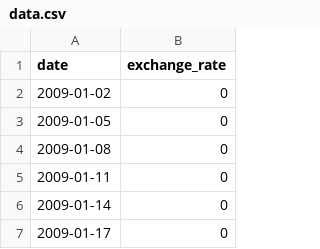
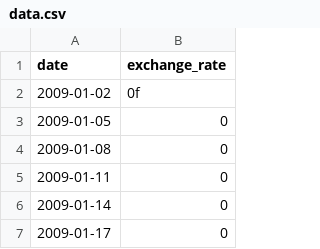
Before and after one commit to khamad99/cpp09_42, a CSV file: ex00/data.csv, drawn as a sheet; only a part is shown.

```diff
--- a/ex00/data.csv
+++ b/ex00/data.csv
@@ -1,3 +1,3 @@
 date,exchange_rate
-2009-01-02,0
+2009-01-02,0f
 2009-01-05,0
```
Also changed, not shown: 9 other files.
